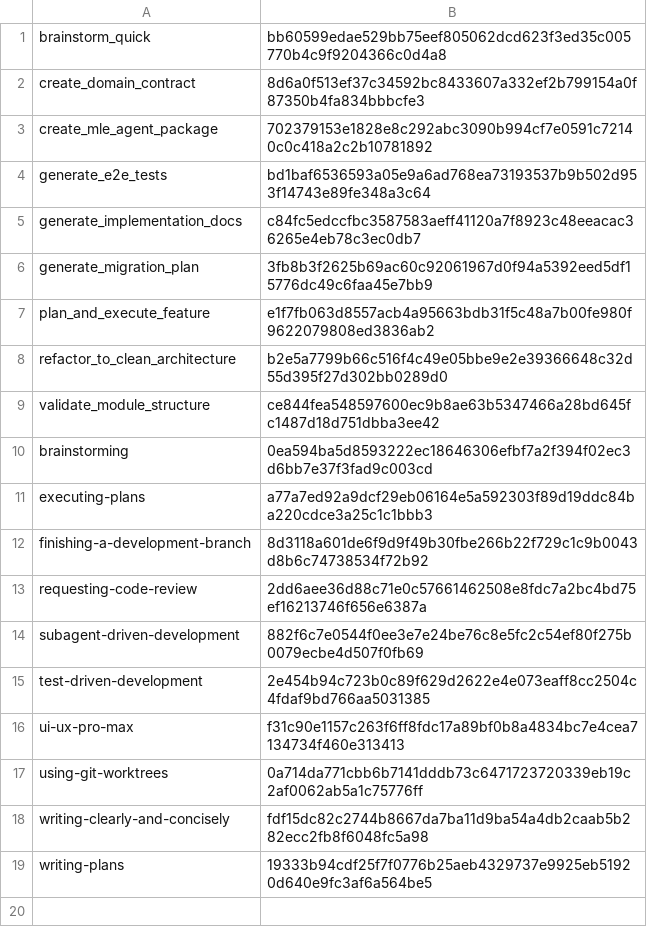
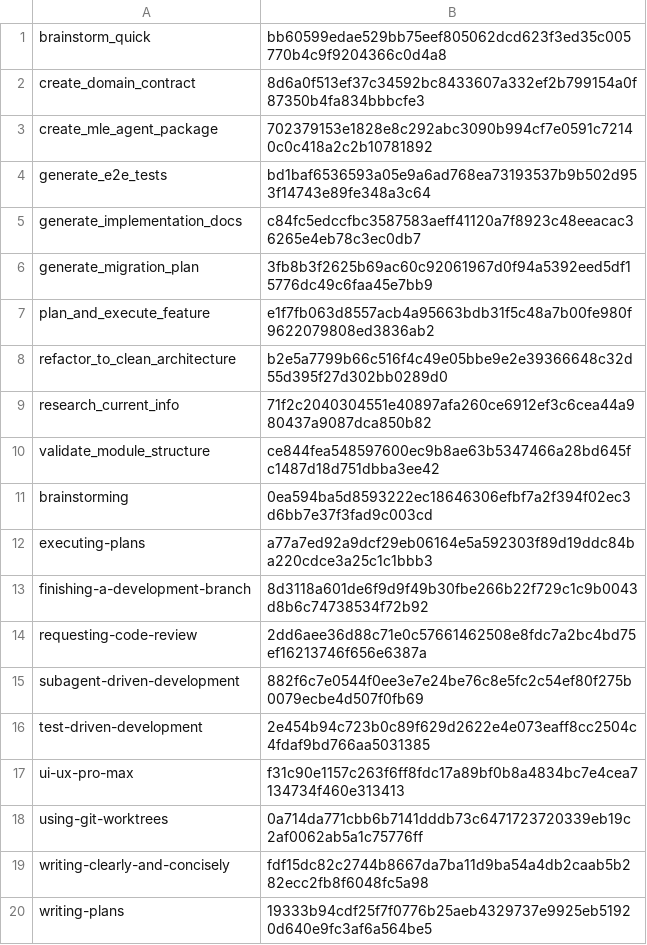
Before and after one commit to marcosdh1987/ml-python-base, a TSV file: .agents/skills/.generated-manifest.tsv, drawn as a sheet; the diff names each change by its address in the sheet, - before the commit and + after, or states it on an @@ line.

Commit message:
feat: add research_current_info skill for up-to-date information retrieval

```diff
--- a/.agents/skills/.generated-manifest.tsv
+++ b/.agents/skills/.generated-manifest.tsv
+row 9: research_current_info | 71f2c2040304551e40897afa260ce6912ef3c6cea44a980437a9087dca850b82
```
Also changed, not shown: 12 other files.
